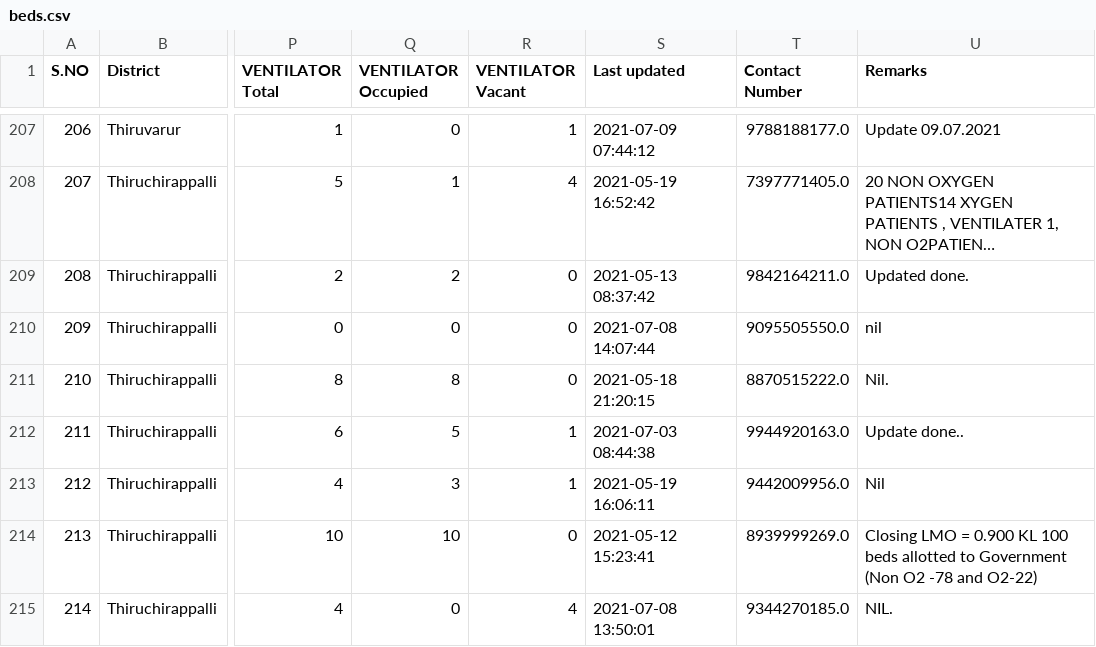
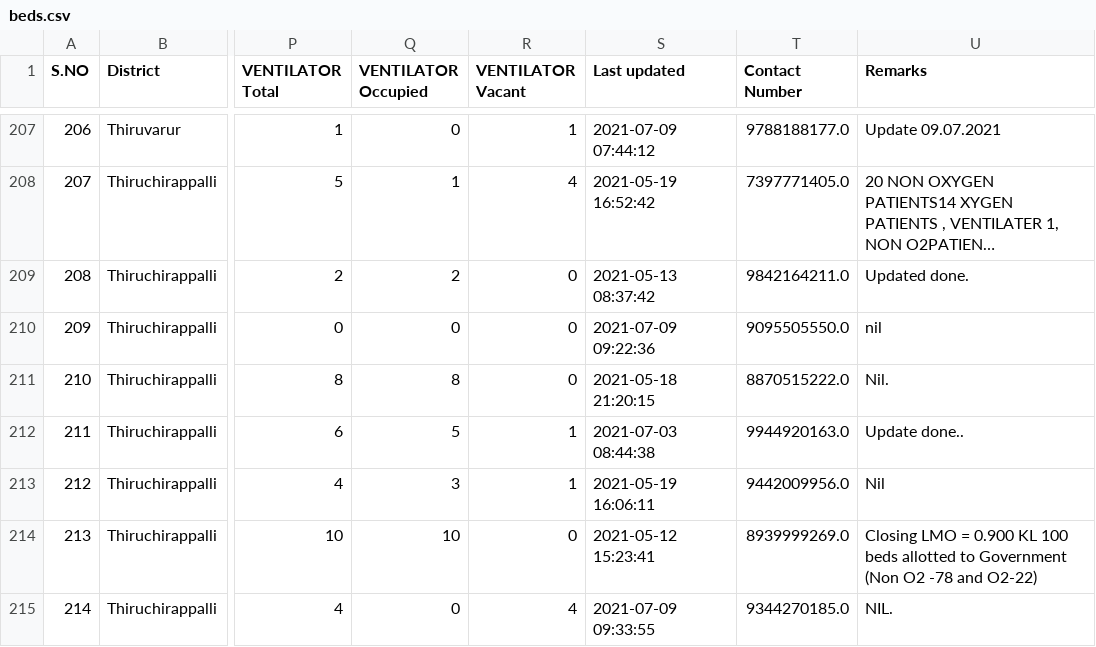
Before and after one commit to mskian/tamil-nadu-covid-beds-api, a CSV file: data/beds.csv, drawn as a sheet; only a part is shown, gaps mark what is left out; long unchanged cells end in …; the diff covers the shown part only; the diff names each change by its address in the sheet, - before the commit and + after, or states it on an @@ line.

```diff
--- a/data/beds.csv
+++ b/data/beds.csv
-S210 (Last updated): 2021-07-08 14:07:44
+S210 (Last updated): 2021-07-09 09:22:36
-S215 (Last updated): 2021-07-08 13:50:01
+S215 (Last updated): 2021-07-09 09:33:55
```
Also changed, not shown: 48 edited cells elsewhere in this file, 1 other file.
